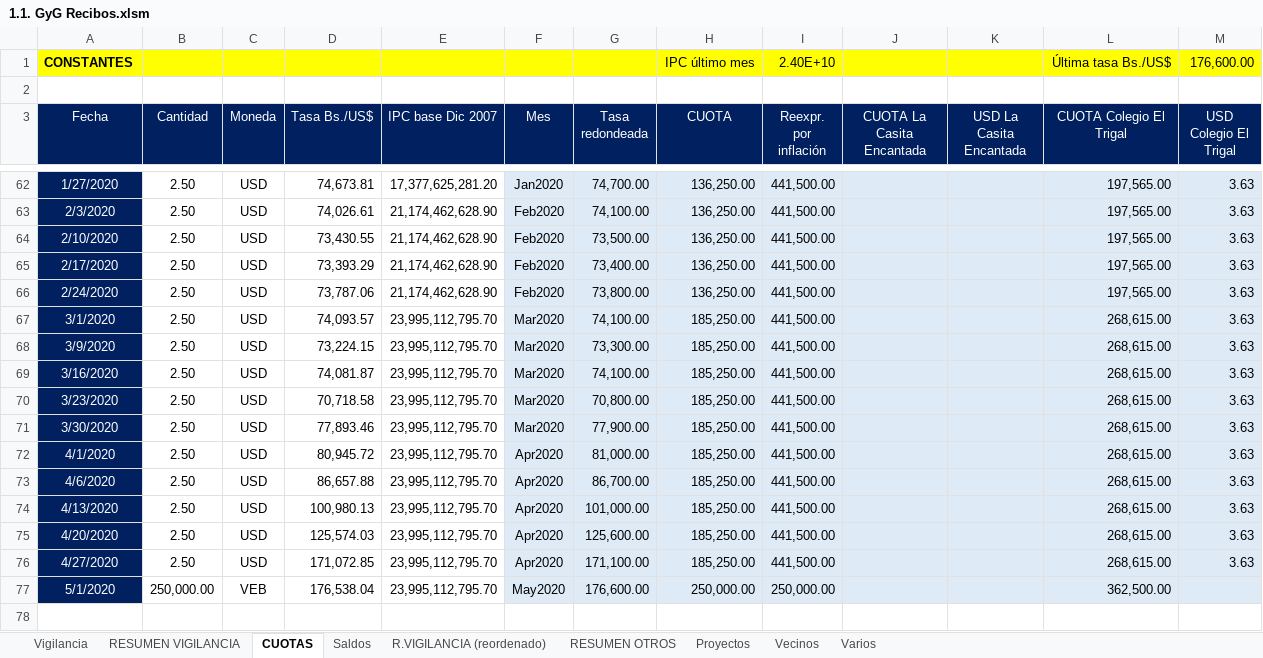
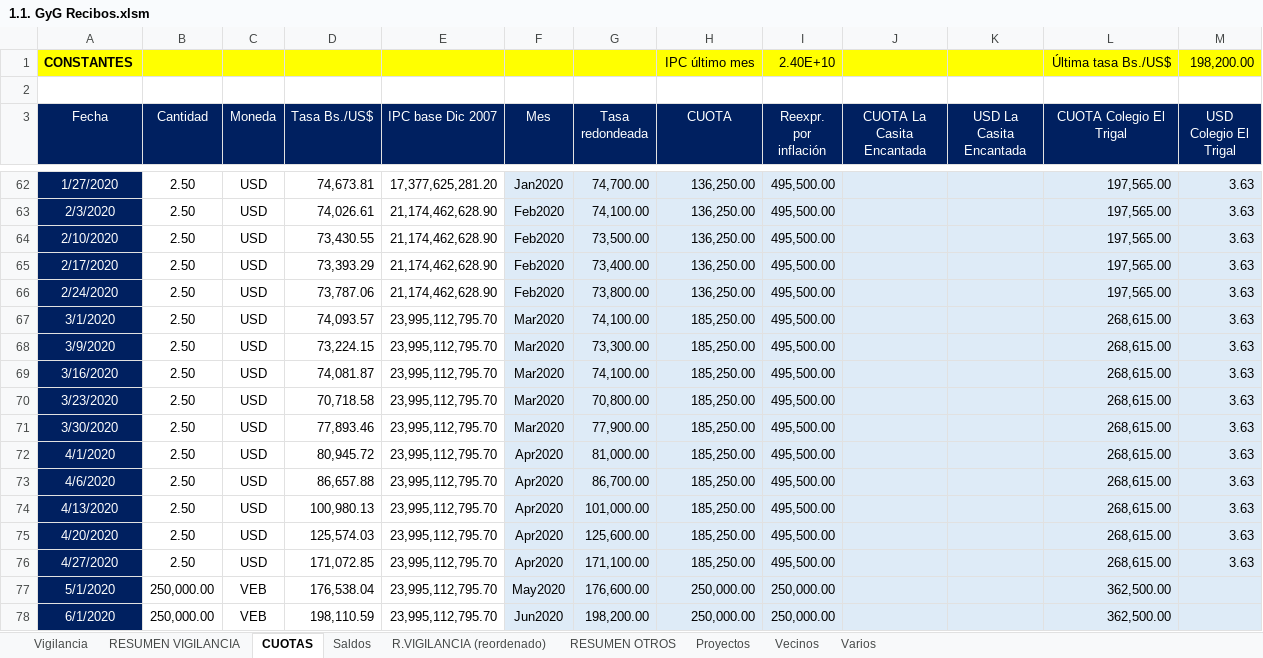
Before and after one commit to MColosso/GyG-Recibos, an Excel workbook: 1.1. GyG Recibos.xlsm, sheet CUOTAS, drawn as a sheet; only a part is shown, gaps mark what is left out; values as stored, in another font and other column widths than the file's, no borders; the diff covers the shown part only; the diff names each change by its address in the sheet, - before the commit and + after, or states it on an @@ line.

```diff
--- a/1.1. GyG Recibos.xlsm (sheet CUOTAS)
+++ b/1.1. GyG Recibos.xlsm (sheet CUOTAS)
-M1 (USD Colegio El Trigal): 176,600.00
+M1 (USD Colegio El Trigal): 198,200.00
-I62:I76 (Reexpr. por inflación): 441,500.00
+I62:I76 (Reexpr. por inflación): 495,500.00
+row 78: 6/1/2020 | 250,000.00 | VEB | 198,110.59 | 23,995,112,795.70 | Jun2020 | 198,200.00 | 250,000.00 | 250,000.00 |  |  | 362,500.00
```
Also changed, not shown: 25 edited cells elsewhere in this sheet, sheet Vigilancia, sheet RESUMEN VIGILANCIA, sheet R.VIGILANCIA (reordenado), sheet RESUMEN OTROS, sheet Vecinos, sheet Saldos, formulas that keep their value, 10 other files.
